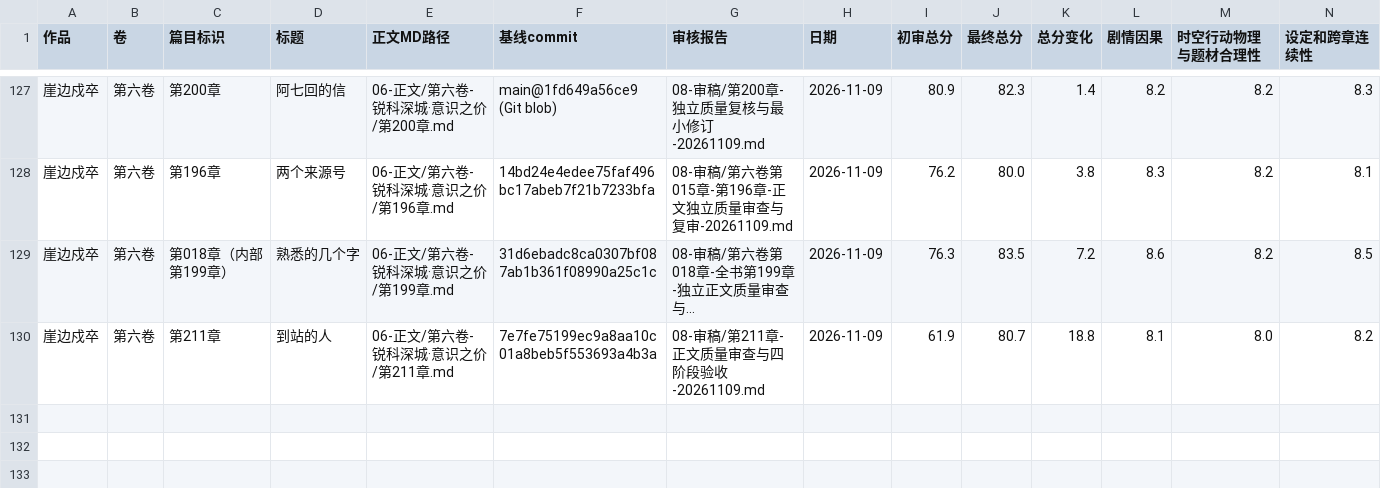
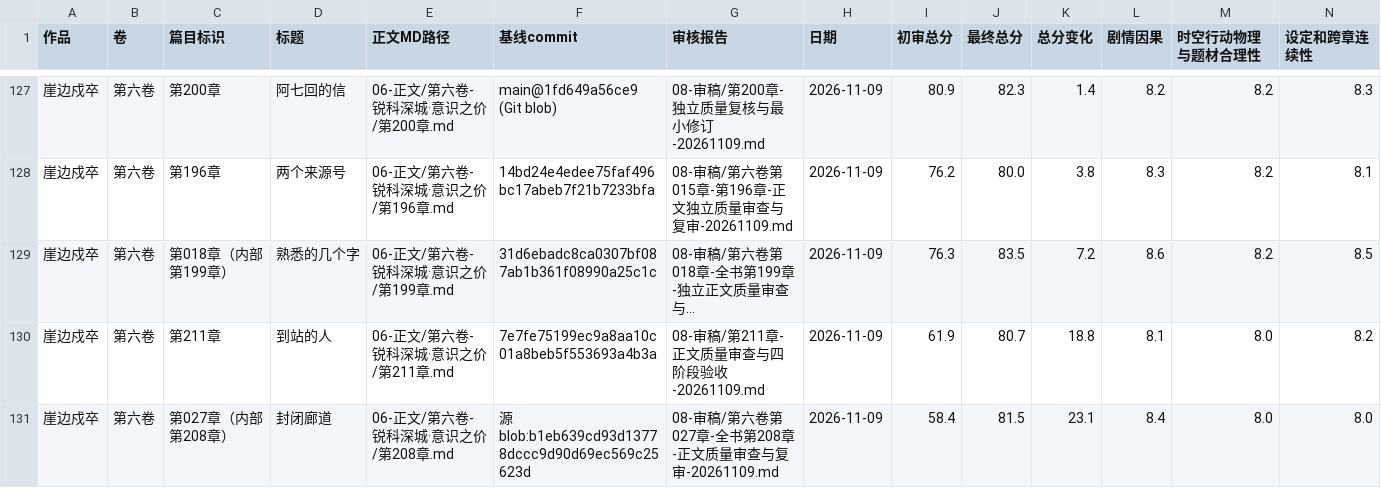
Before and after one commit to yuqiangdede/The-Last-Watch, a CSV file: 08-审稿/章节最终审核总表.csv, drawn as a sheet; only a part is shown, gaps mark what is left out; long unchanged cells end in …; rows hold the shown columns only; the diff names each change by its address in the sheet, - before the commit and + after, or states it on an @@ line.

```diff
--- a/08-审稿/章节最终审核总表.csv
+++ b/08-审稿/章节最终审核总表.csv
+row 131: 崖边戍卒 | 第六卷 | 第027章（内部第208章） | 封闭廊道 | 06-正文/第六卷-锐科深城·意识之价/第208章.md | 源blob:b1eb639cd93d13778dccc9d90d69ec569c25623d | 08-审稿/第六卷第027章-全书第208章-正文质量审查与复审-20261109.md | 2026-11-09 | 58.4 | 81.5 | 23.1 | 8.4 | 8.0 | 8.0
```
Also changed, not shown: 4 other files.
